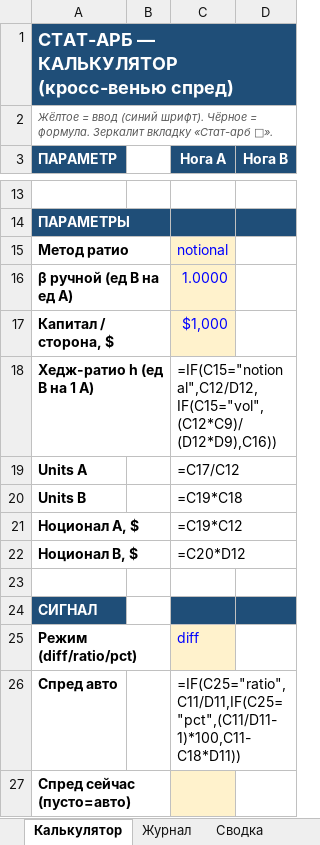
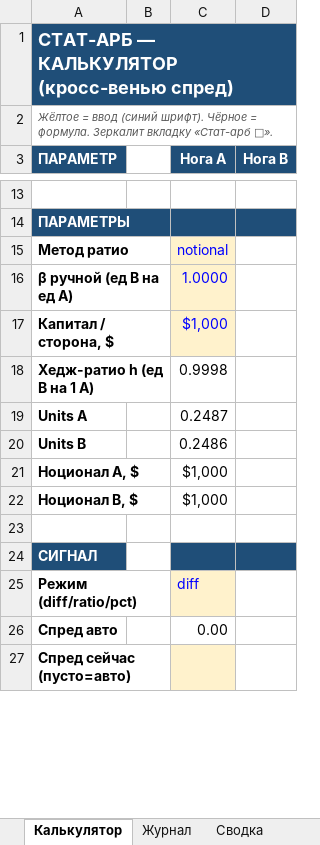
Before and after one commit to RomanBoreyko/R_proj, an Excel workbook: TRADING-SYSTEM/05-EXCEL/stat-arb-journal.xlsx, sheet Калькулятор, drawn as a sheet; only a part is shown, gaps mark what is left out; values as stored, in another font and other column widths than the file's, no borders; formulas without a stored value are shown as written; the diff covers the shown part only; the diff names each change by its address in the sheet, - before the commit and + after, or states it on an @@ line.

```diff
--- a/TRADING-SYSTEM/05-EXCEL/stat-arb-journal.xlsx (sheet Калькулятор)
+++ b/TRADING-SYSTEM/05-EXCEL/stat-arb-journal.xlsx (sheet Калькулятор)
-B1:D1 fill: none
+B1:D1 fill: #1F4E78
-C18 (Нога A): =IF(C15="notional",C12/D12,IF(C15="vol",(C12*C9)/(D12*D9),C16))
+C18 (Нога A): 0.9998
-C19 (Нога A): =C17/C12
+C19 (Нога A): 0.2487
-C20 (Нога A): =C19*C18
+C20 (Нога A): 0.2486
-C21 (Нога A): =C19*C12
+C21 (Нога A): $1,000
-C22 (Нога A): =C20*D12
+C22 (Нога A): $1,000
-C26 (Нога A): =IF(C25="ratio",C11/D11,IF(C25="pct",(C11/D11-1)*100,C11-C18*D11))
+C26 (Нога A): 0.00
```
Also changed, not shown: 9 edited cells elsewhere in this sheet, sheet Журнал, sheet Задачи, sheet Сводка, hidden cells, 1 other file.
